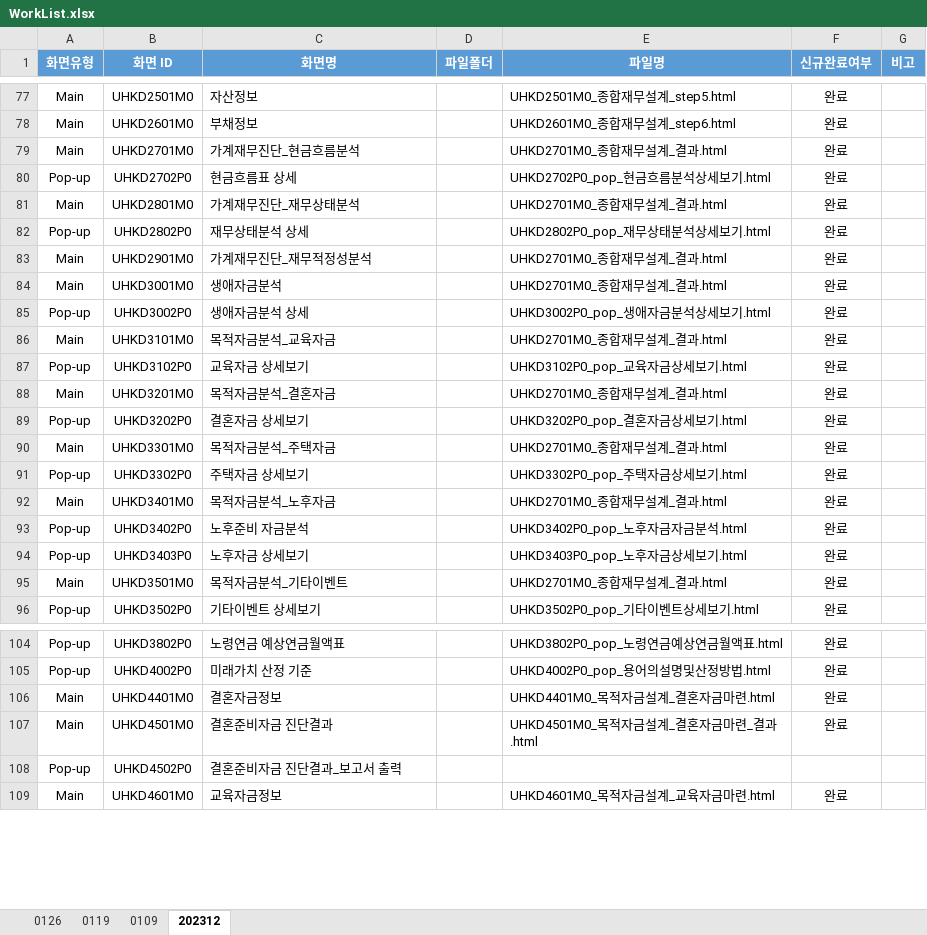
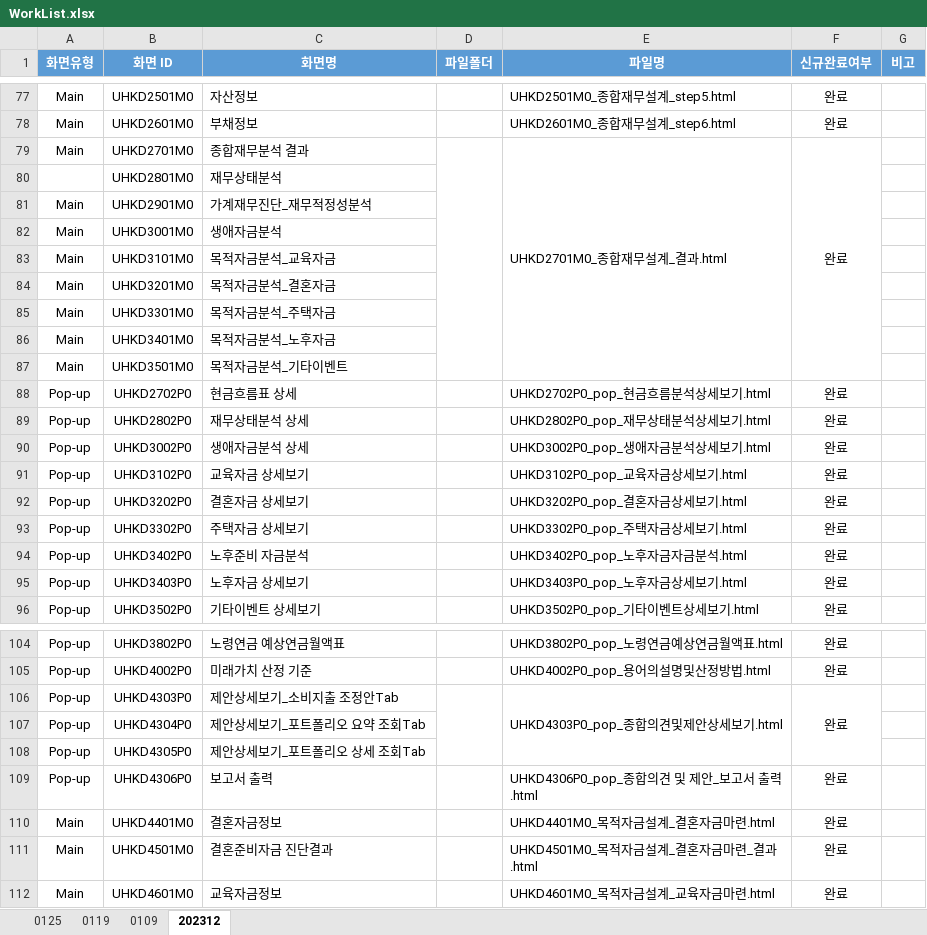
Before and after one commit to filmtree/csa_exportProg, an Excel workbook: WorkList.xlsx, sheet 202312, drawn as a sheet; only a part is shown, gaps mark what is left out; values as stored, in another font and other column widths than the file's, no borders; removed rows and columns are numbered as before the commit, all else as after; the diff covers the shown part only; the diff names each change by its address in the sheet, - before the commit and + after, or states it on an @@ line.

```diff
--- a/WorkList.xlsx (sheet 202312)
+++ b/WorkList.xlsx (sheet 202312)
-sheet tab: 0126
+sheet tab: 0125
-C79 (화면명): 가계재무진단_현금흐름분석
+C79 (화면명): 종합재무분석 결과
+D79:D87 merged
+E79:E87 merged
+F79:F87 merged
+row 80:  | UHKD2801M0 | 재무상태분석
+row 81: Main | UHKD2901M0 | 가계재무진단_재무적정성분석
+row 82: Main | UHKD3001M0 | 생애자금분석
+row 83: Main | UHKD3101M0 | 목적자금분석_교육자금
+row 84: Main | UHKD3201M0 | 목적자금분석_결혼자금
+row 85: Main | UHKD3301M0 | 목적자금분석_주택자금
+row 86: Main | UHKD3401M0 | 목적자금분석_노후자금
+row 87: Main | UHKD3501M0 | 목적자금분석_기타이벤트
-row 81: Main | UHKD2801M0 | 가계재무진단_재무상태분석 |  | UHKD2701M0_종합재무설계_결과.html | 완료
-row 83: Main | UHKD2901M0 | 가계재무진단_재무적정성분석 |  | UHKD2701M0_종합재무설계_결과.html | 완료
-row 84: Main | UHKD3001M0 | 생애자금분석 |  | UHKD2701M0_종합재무설계_결과.html | 완료
-row 86: Main | UHKD3101M0 | 목적자금분석_교육자금 |  | UHKD2701M0_종합재무설계_결과.html | 완료
-row 88: Main | UHKD3201M0 | 목적자금분석_결혼자금 |  | UHKD2701M0_종합재무설계_결과.html | 완료
-row 90: Main | UHKD3301M0 | 목적자금분석_주택자금 |  | UHKD2701M0_종합재무설계_결과.html | 완료
-row 92: Main | UHKD3401M0 | 목적자금분석_노후자금 |  | UHKD2701M0_종합재무설계_결과.html | 완료
-row 95: Main | UHKD3501M0 | 목적자금분석_기타이벤트 |  | UHKD2701M0_종합재무설계_결과.html | 완료
+row 106: Pop-up | UHKD4303P0 | 제안상세보기_소비지출 조정안Tab |  | UHKD4303P0_pop_종합의견및제안상세보기.html | 완료
+row 107: Pop-up | UHKD4304P0 | 제안상세보기_포트폴리오 요약 조회Tab
+row 108: Pop-up | UHKD4305P0 | 제안상세보기_포트폴리오 상세 조회Tab
+row 109: Pop-up | UHKD4306P0 | 보고서 출력 |  | UHKD4306P0_pop_종합의견 및 제안_보고서 출력.html | 완료
-row 108: Pop-up | UHKD4502P0 | 결혼준비자금 진단결과_보고서 출력
```
Also changed, not shown: 2 edited cells, cell formats and merged cells elsewhere in this sheet, sheet 0125, sheet 0119, 27 other files.
